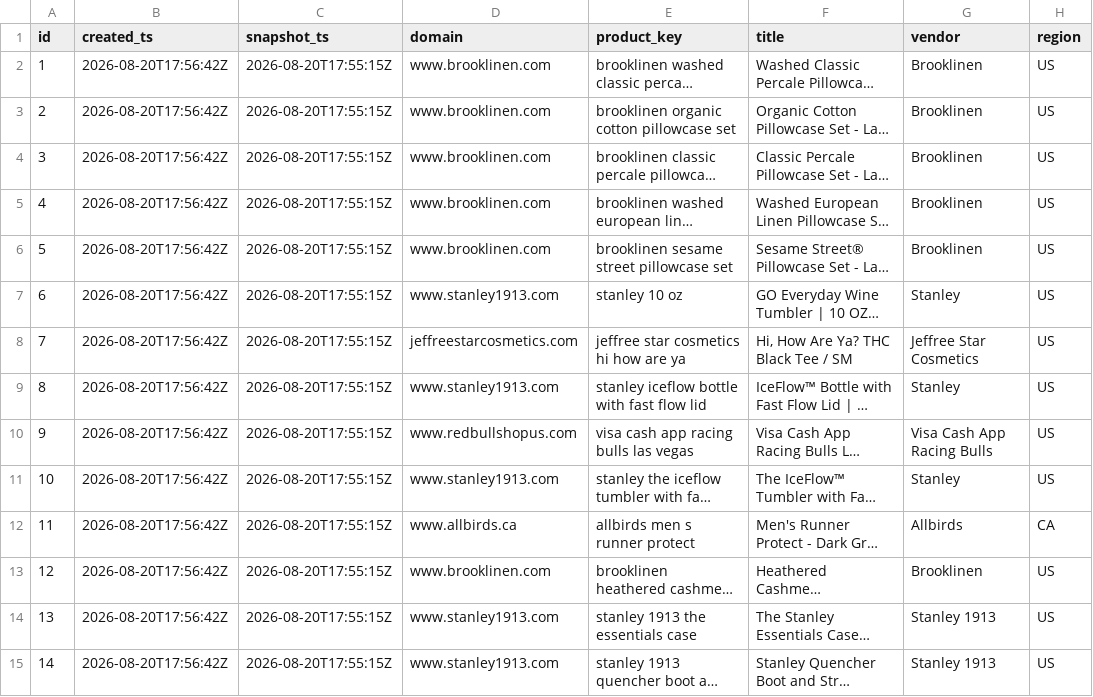
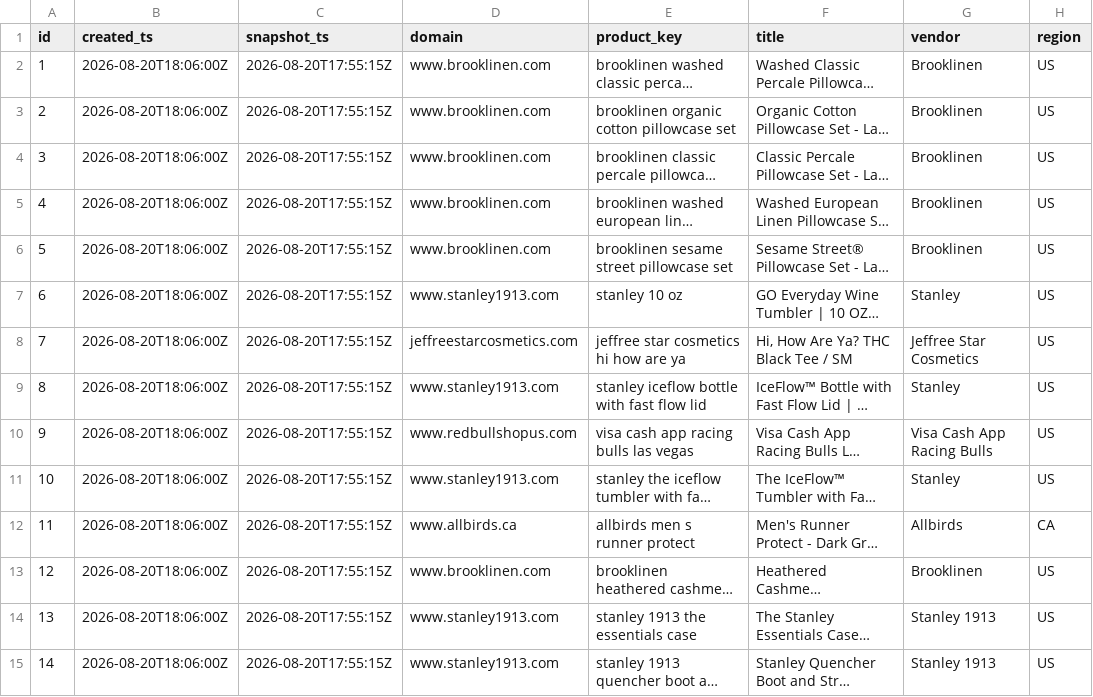
Before and after one commit to ebukaene22-rgb/cv-editor, a CSV file: arbitrage/history/candidates.csv, drawn as a sheet; only a part is shown; long unchanged cells end in …; the diff covers the shown part only; the diff names each change by its address in the sheet, - before the commit and + after, or states it on an @@ line.

```diff
--- a/arbitrage/history/candidates.csv
+++ b/arbitrage/history/candidates.csv
-B2:B15 (created_ts): 2026-08-20T17:56:42Z
+B2:B15 (created_ts): 2026-08-20T18:06:00Z
```
Also changed, not shown: 16 edited cells elsewhere in this file, arbitrage/first-batch.csv, 1 other file.
